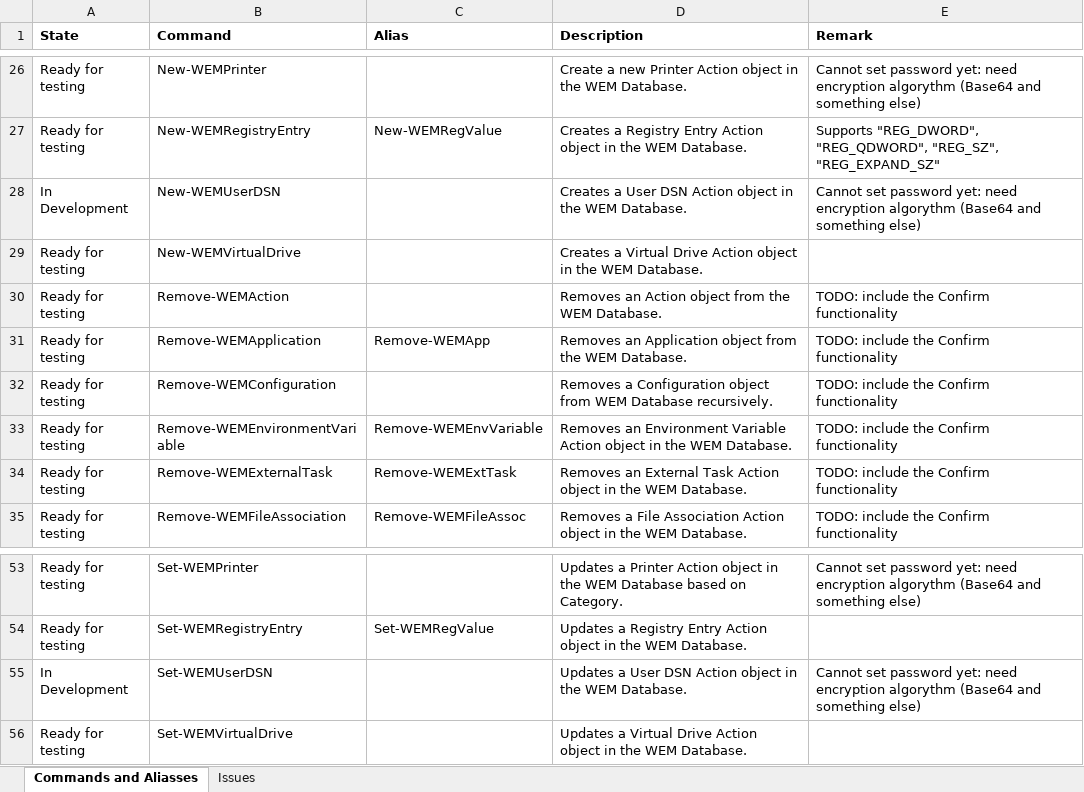
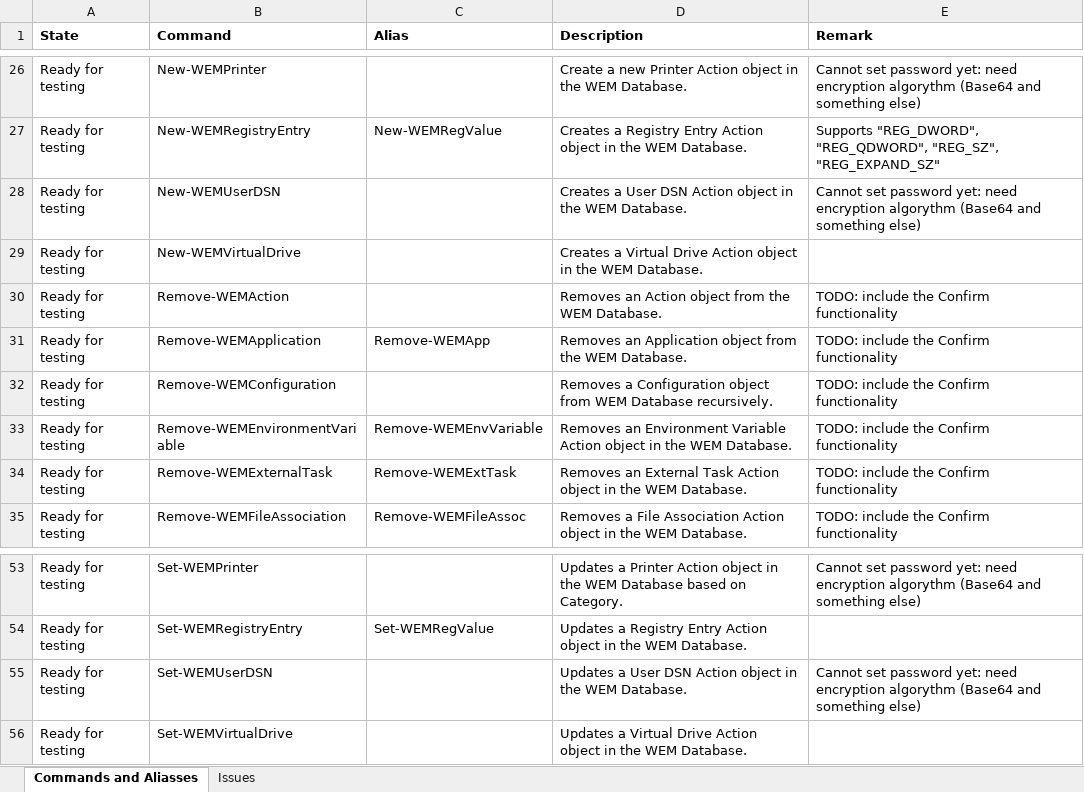
Before and after one commit to msfreaks/Citrix.WEMSDK, an Excel workbook: Citrix.WEMSDK.xlsx, sheet Commands and Aliasses, drawn as a sheet; only a part is shown, gaps mark what is left out; values as stored, in another font and other column widths than the file's, no borders; the diff names each change by its address in the sheet, - before the commit and + after, or states it on an @@ line.

Commit message:
WEMUserDSN functions completed & tests updated

```diff
--- a/Citrix.WEMSDK.xlsx (sheet Commands and Aliasses)
+++ b/Citrix.WEMSDK.xlsx (sheet Commands and Aliasses)
-A28 (State): In Development
+A28 (State): Ready for testing
-A55 (State): In Development
+A55 (State): Ready for testing
```
